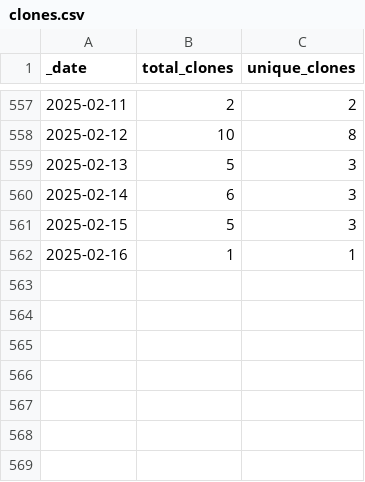
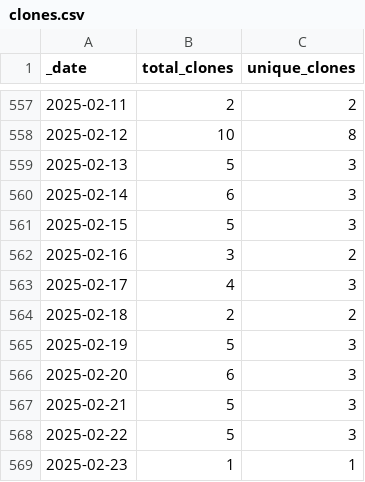
Before and after one commit to KajaBraz/ChatBox, a CSV file: traffic/clones.csv, drawn as a sheet; only a part is shown, gaps mark what is left out.

Commit message:
GitHub traffic

```diff
--- a/traffic/clones.csv
+++ b/traffic/clones.csv
@@ -561,2 +561,9 @@ _date,total_clones,unique_clones
 2025-02-15,5,3
-2025-02-16,1,1
+2025-02-16,3,2
+2025-02-17,4,3
+2025-02-18,2,2
+2025-02-19,5,3
+2025-02-20,6,3
+2025-02-21,5,3
+2025-02-22,5,3
+2025-02-23,1,1
```
Also changed, not shown: 1 other file.
